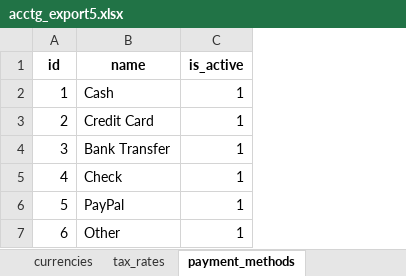
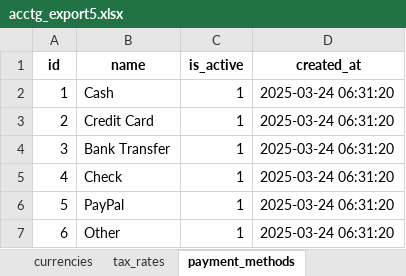
Before and after one commit to kennethinfante/thanos_app, an Excel workbook: db_tools/acctg_db5/acctg_export5.xlsx, sheet payment_methods, drawn as a sheet; values as stored, in another font and other column widths than the file's, no borders; the diff names each change by its address in the sheet, - before the commit and + after, or states it on an @@ line.

```diff
--- a/db_tools/acctg_db5/acctg_export5.xlsx (sheet payment_methods)
+++ b/db_tools/acctg_db5/acctg_export5.xlsx (sheet payment_methods)
+column D (created_at), rows 2-7: all 2025-03-24 06:31:20
```
Also changed, not shown: sheet tax_rates, sheet currencies, sheet users, sheet cash_transactions, sheet invoice_payments, sheet bill_payments, 12 other files.
